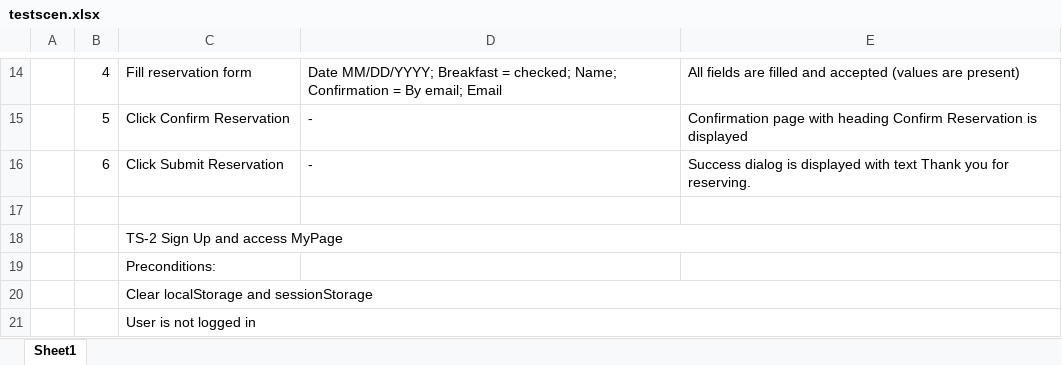
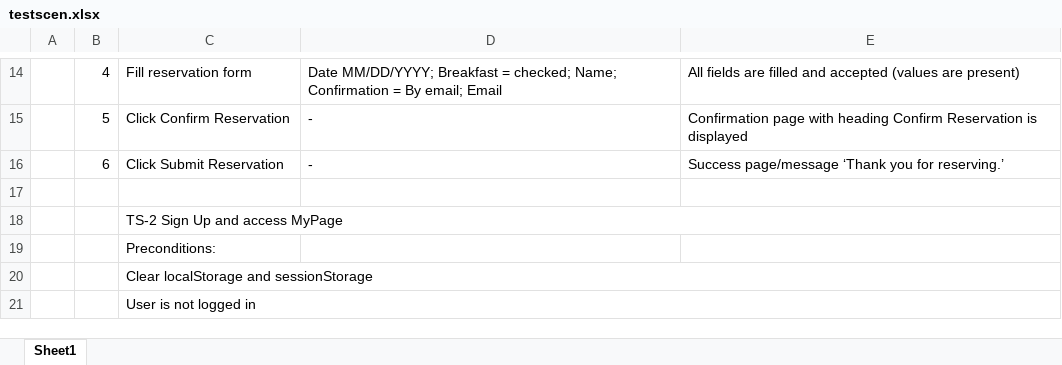
Before and after one commit to mimon310git/Bart-QA-assignment, an Excel workbook: testscen.xlsx, sheet Sheet1, drawn as a sheet; only a part is shown, gaps mark what is left out; values as stored, in another font and other column widths than the file's, no cell formats; the diff covers the shown part only; the diff names each change by its address in the sheet, - before the commit and + after, or states it on an @@ line.

```diff
--- a/testscen.xlsx (sheet Sheet1)
+++ b/testscen.xlsx (sheet Sheet1)
-E16: Success dialog is displayed with text Thank you for reserving.
+E16: Success page/message ‘Thank you for reserving.’
```
Also changed, not shown: 7 added rows and 9 edited cells elsewhere in this sheet, cell formats, 1 other file.
